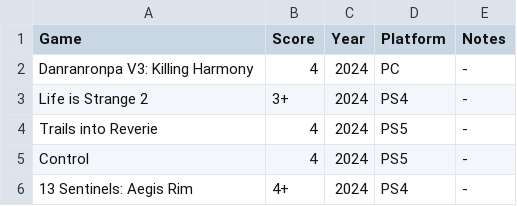
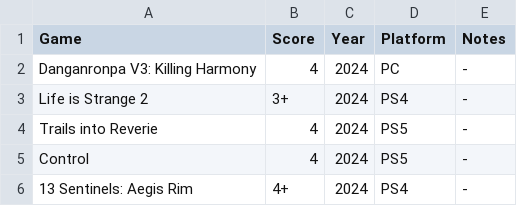
Before and after one commit to MJKagone/Video-game-database-manager, a CSV file: games.csv, drawn as a sheet; only a part is shown.

Commit message:
Game updates

```diff
--- a/games.csv
+++ b/games.csv
@@ -1,3 +1,3 @@
 Game,Score,Year,Platform,Notes
-Danranronpa V3: Killing Harmony,4,2024,PC,-
+Danganronpa V3: Killing Harmony,4,2024,PC,-
 Life is Strange 2,3+,2024,PS4,-
```
